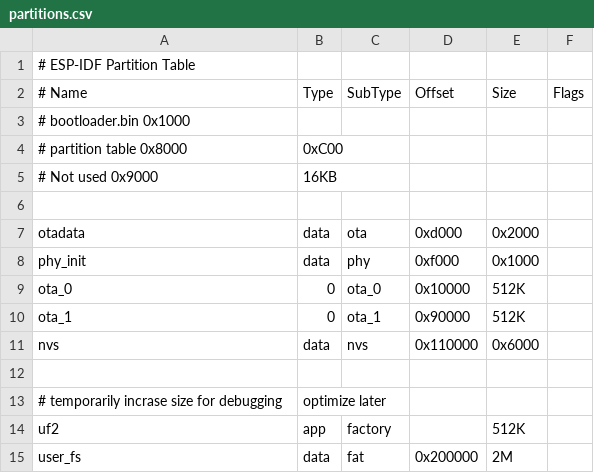
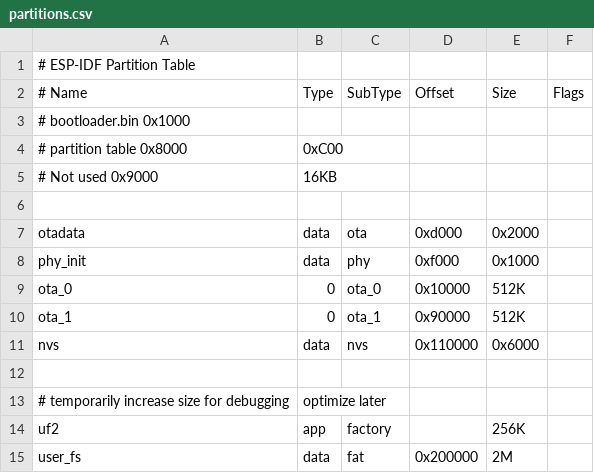
Before and after one commit to adafruit/tinyuf2, a CSV file: partitions.csv, drawn as a sheet.

Commit message:
use size optimizaion, reduce size to 256 KB

```diff
--- a/partitions.csv
+++ b/partitions.csv
@@ -12,4 +12,4 @@ nvs      , data , nvs     , 0x110000 , 0x6000 ,
 
-# temporarily incrase size for debugging, optimize later
-uf2      , app  , factory ,  , 512K  ,
+# temporarily increase size for debugging, optimize later
+uf2      , app  , factory ,  , 256K  ,
 user_fs  , data , fat     , 0x200000 , 2M     ,
```
Also changed, not shown: 1 other file.
